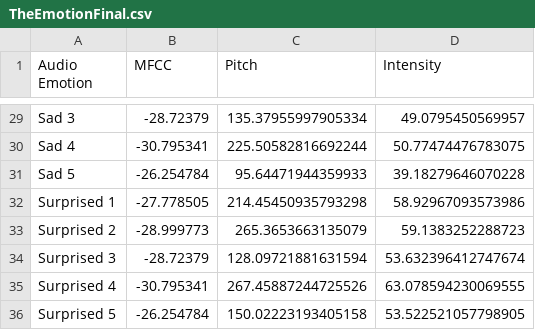
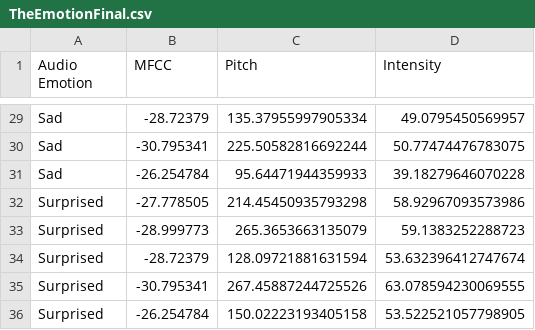
Before and after one commit to ImYoshiNim/M2-SA2B, a CSV file: TheEmotionFinal.csv, drawn as a sheet; only a part is shown, gaps mark what is left out; the diff covers the shown part only; the diff names each change by its address in the sheet, - before the commit and + after, or states it on an @@ line.

Commit message:
Update TheEmotionFinal.csv

```diff
--- a/TheEmotionFinal.csv
+++ b/TheEmotionFinal.csv
-A29 (Audio Emotion): Sad 3
+A29 (Audio Emotion): Sad
-A30 (Audio Emotion): Sad 4
+A30 (Audio Emotion): Sad
-A31 (Audio Emotion): Sad 5
+A31 (Audio Emotion): Sad
-A32 (Audio Emotion): Surprised 1
+A32 (Audio Emotion): Surprised
-A33 (Audio Emotion): Surprised 2
+A33 (Audio Emotion): Surprised
-A34 (Audio Emotion): Surprised 3
+A34 (Audio Emotion): Surprised
-A35 (Audio Emotion): Surprised 4
+A35 (Audio Emotion): Surprised
-A36 (Audio Emotion): Surprised 5
+A36 (Audio Emotion): Surprised
```
Also changed, not shown: 27 edited cells elsewhere in this file.
